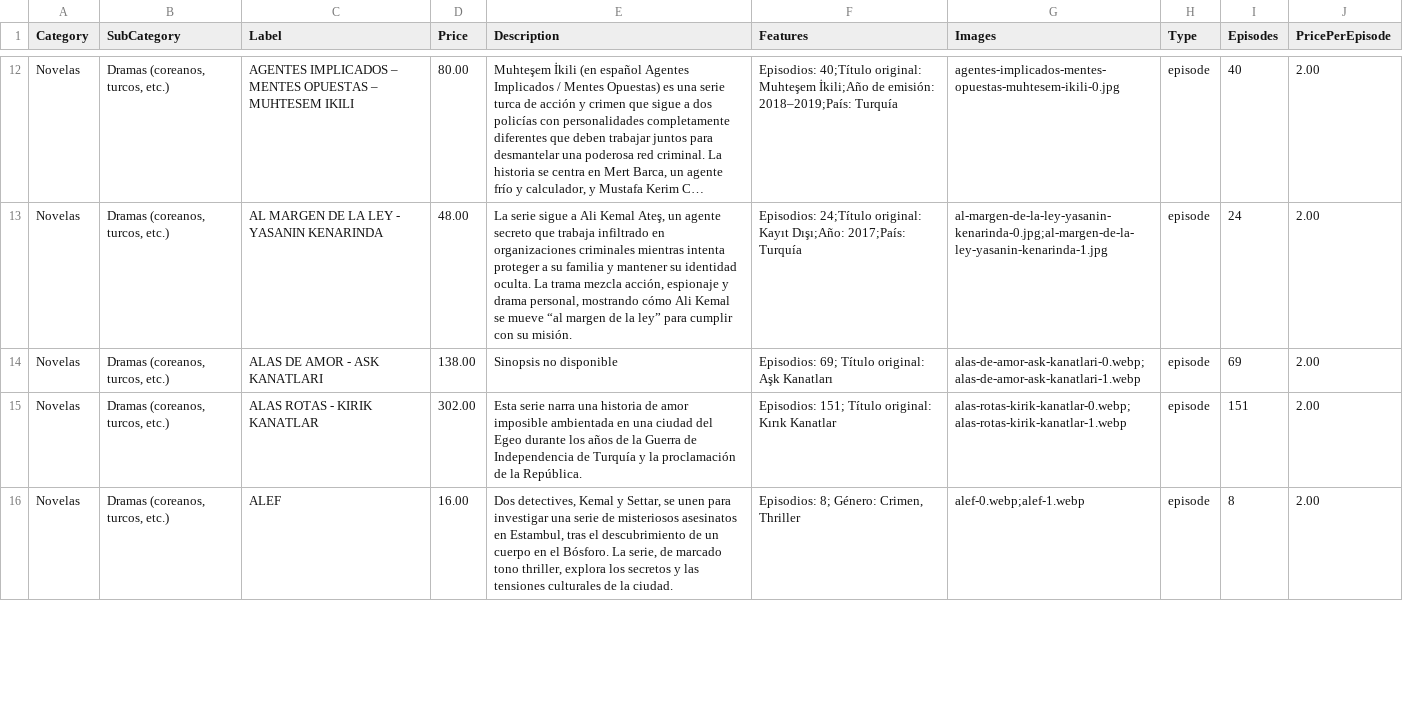
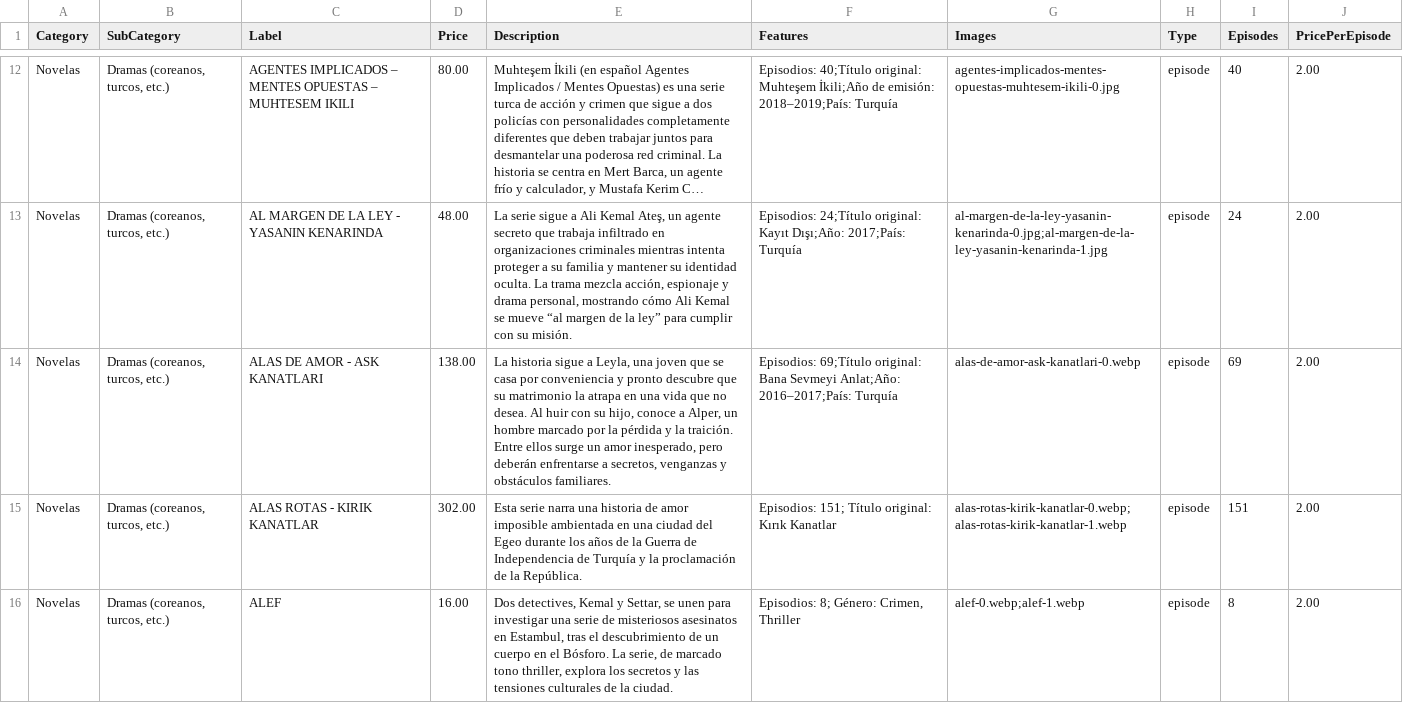
Before and after one commit to suarezangulo/MERCADO, a CSV file: data/catalogo.csv, drawn as a sheet; only a part is shown, gaps mark what is left out; long unchanged cells end in …; the diff names each change by its address in the sheet, - before the commit and + after, or states it on an @@ line.

Commit message:
Actualizar catálogo desde panel de administración

```diff
--- a/data/catalogo.csv
+++ b/data/catalogo.csv
-E14 (Description): Sinopsis no disponible
+E14 (Description): La historia sigue a Leyla, una joven que se casa por conveniencia y pronto descubre que su matrimonio la atrapa en una vida que no desea. Al huir con su hijo, conoce a Alper, un hombre marcado por la pérdida y la traición. Entre ellos surge un amor inesperado, pero deberán enfrentarse a secretos, venganzas y obstáculos familiares.
-F14 (Features): Episodios: 69; Título original: Aşk Kanatları
+F14 (Features): Episodios: 69;Título original: Bana Sevmeyi Anlat;Año: 2016–2017;País: Turquía
-G14 (Images): alas-de-amor-ask-kanatlari-0.webp;alas-de-amor-ask-kanatlari-1.webp
+G14 (Images): alas-de-amor-ask-kanatlari-0.webp
```
